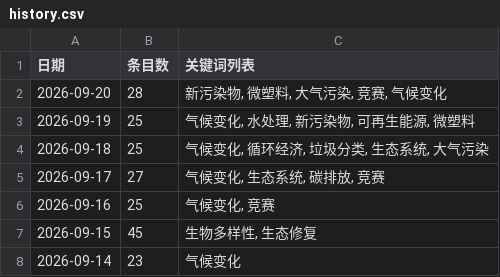
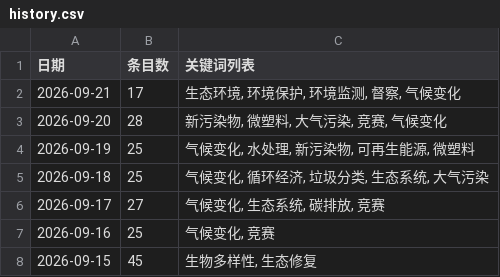
Before and after one commit to black15647/hotspot-radar, a CSV file: docs/data/history.csv, drawn as a sheet; only a part is shown; the shorter side is filled out with more unchanged rows.

```diff
--- a/docs/data/history.csv
+++ b/docs/data/history.csv
@@ -1,2 +1,3 @@
 日期,条目数,关键词列表
+2026-09-21,17,"生态环境, 环境保护, 环境监测, 督察, 气候变化"
 2026-09-20,28,"新污染物, 微塑料, 大气污染, 竞赛, 气候变化"
```
Also changed, not shown: 10 other files.
